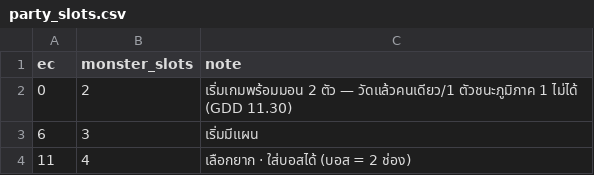
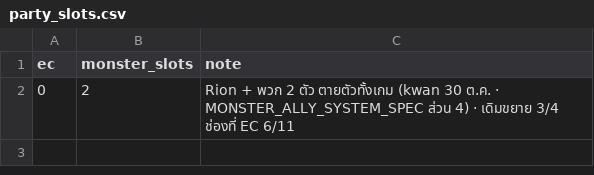
Before and after one commit to pongsaton-stack/caveman, a CSV file: reborner/data/party_slots.csv, drawn as a sheet.

```diff
--- a/reborner/data/party_slots.csv
+++ b/reborner/data/party_slots.csv
@@ -1,4 +1,2 @@
 ec,monster_slots,note
-0,2,เริ่มเกมพร้อมมอน 2 ตัว — วัดแล้วคนเดียว/1 ตัวชนะภูมิภาค 1 ไม่ได้ (GDD 11.30)
-6,3,เริ่มมีแผน
-11,4,เลือกยาก · ใส่บอสได้ (บอส = 2 ช่อง)
+0,2,Rion + พวก 2 ตัว ตายตัวทั้งเกม (kwan 30 ต.ค. · MONSTER_ALLY_SYSTEM_SPEC ส่วน 4) · เดิมขยาย 3/4 ช่องที่ EC 6/11
```
Also changed, not shown: reborner/data/companions.csv, reborner/data/recruits.csv, 19 other files.
